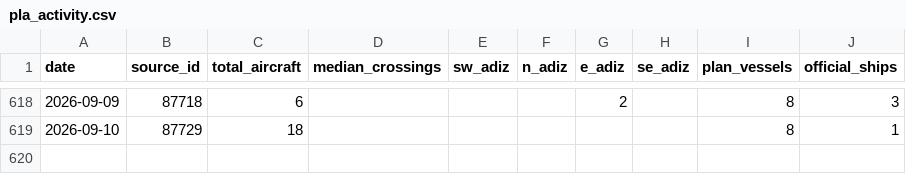
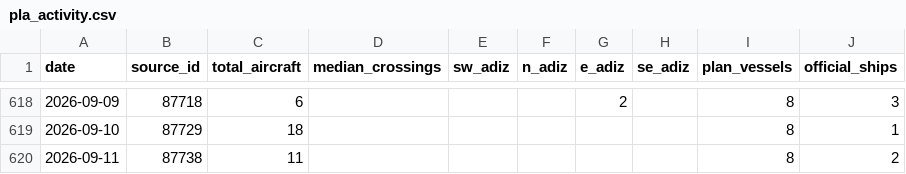
Before and after one commit to ypcat/plavis, a CSV file: data/pla_activity.csv, drawn as a sheet; only a part is shown, gaps mark what is left out.

```diff
--- a/data/pla_activity.csv
+++ b/data/pla_activity.csv
@@ -619 +619,2 @@ date,source_id,total_aircraft,median_crossings,sw_adiz,n_adiz,e_adiz,se_adiz,pla
 2026-09-10,87729,18,,,,,,8,1
+2026-09-11,87738,11,,,,,,8,2
```
Also changed, not shown: 1 other file.
